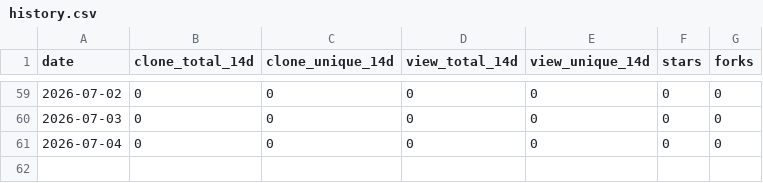
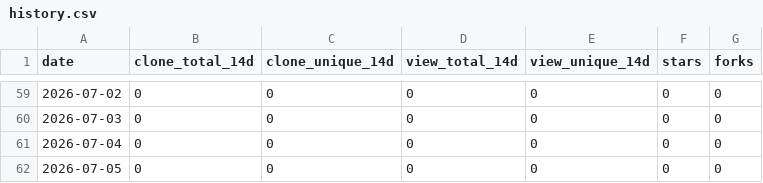
Before and after one commit to challayashwanth1998-png/vega-rag, a CSV file: .github/traffic/history.csv, drawn as a sheet; only a part is shown, gaps mark what is left out.

```diff
--- a/.github/traffic/history.csv
+++ b/.github/traffic/history.csv
@@ -61 +61,2 @@ date,clone_total_14d,clone_unique_14d,view_total_14d,view_unique_14d,stars,forks
 2026-07-04,0,0,0,0,0,0
+2026-07-05,0,0,0,0,0,0
```
